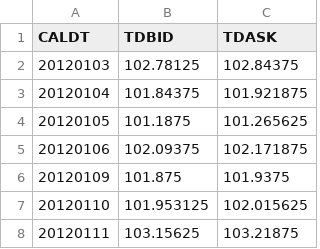
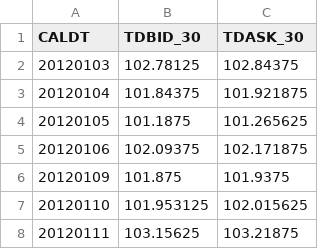
Before and after one commit to danicafine/bitcoin-drivers, a CSV file: Data/features/Treasury_30YR_BidAsk.csv (was Data/Treasury_30YR_BidAsk.csv), drawn as a sheet; only a part is shown.

```diff
--- a/Data/Treasury_30YR_BidAsk.csv
+++ b/Data/features/Treasury_30YR_BidAsk.csv
@@ -1,2 +1,2 @@
-CALDT,TDBID,TDASK
+CALDT,TDBID_30,TDASK_30
 20120103,102.78125,102.84375
```
Also changed, not shown: Data/features/Treasury_10YR_BidAsk.csv, Data/features/Treasury_1YR_BidAsk.csv, 11 other files.
